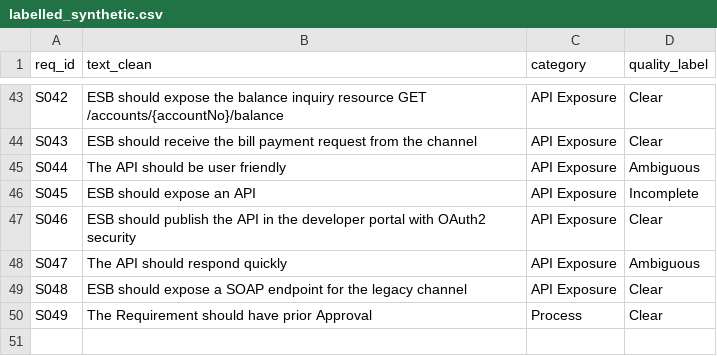
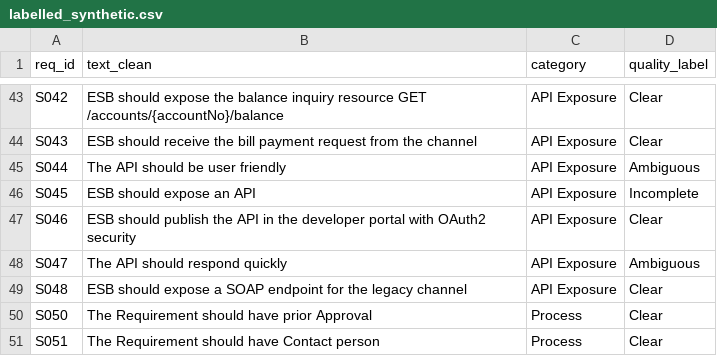
Before and after one commit to Nuwan-Walisundara/CS5998, a CSV file: data/annotations/labelled_synthetic.csv, drawn as a sheet; only a part is shown, gaps mark what is left out.

Commit message:
Update labelled_synthetic.csv

```diff
--- a/data/annotations/labelled_synthetic.csv
+++ b/data/annotations/labelled_synthetic.csv
@@ -49,2 +49,3 @@ S047,The API should respond quickly,API Exposure,Ambiguous
 S048,ESB should expose a SOAP endpoint for the legacy channel,API Exposure,Clear
-S049,The Requirement  should have prior Approval ,Process,Clear
+S050,The Requirement  should have prior Approval ,Process,Clear
+S051,The Requirement  should have Contact person,Process,Clear
```
